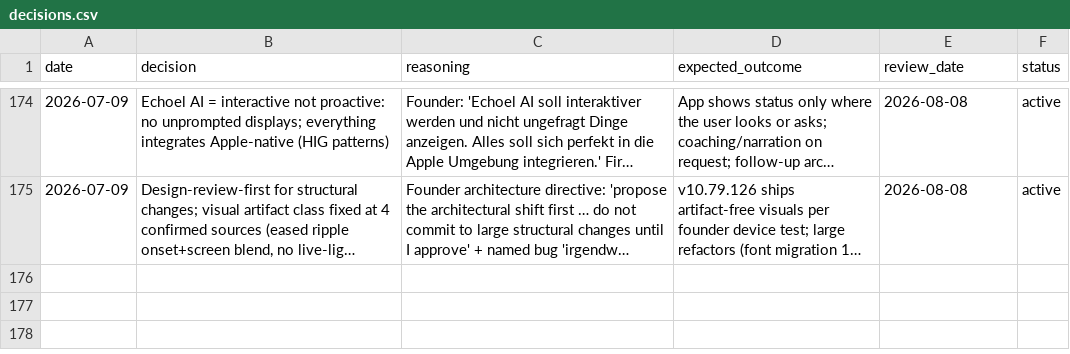
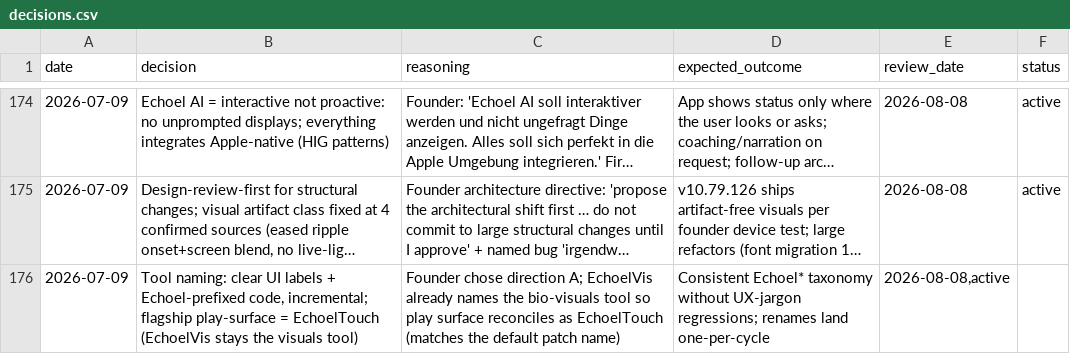
Before and after one commit to vibrationalforce/blab-ios-app, a CSV file: decisions.csv, drawn as a sheet; only a part is shown, gaps mark what is left out; long unchanged cells end in …; the diff names each change by its address in the sheet, - before the commit and + after, or states it on an @@ line.

```diff
--- a/decisions.csv
+++ b/decisions.csv
+row 176: 2026-07-09 | Tool naming: clear UI labels + Echoel-prefixed code, incremental; flagship play-surface = EchoelTouch (EchoelVis stays the visuals tool) | Founder chose direction A; EchoelVis already names the bio-visuals tool so play surface reconciles as EchoelTouch (matches the default patch name) | Consistent Echoel* taxonomy without UX-jargon regressions; renames land one-per-cycle | 2026-08-08,active
```
Also changed, not shown: 2 other files.
